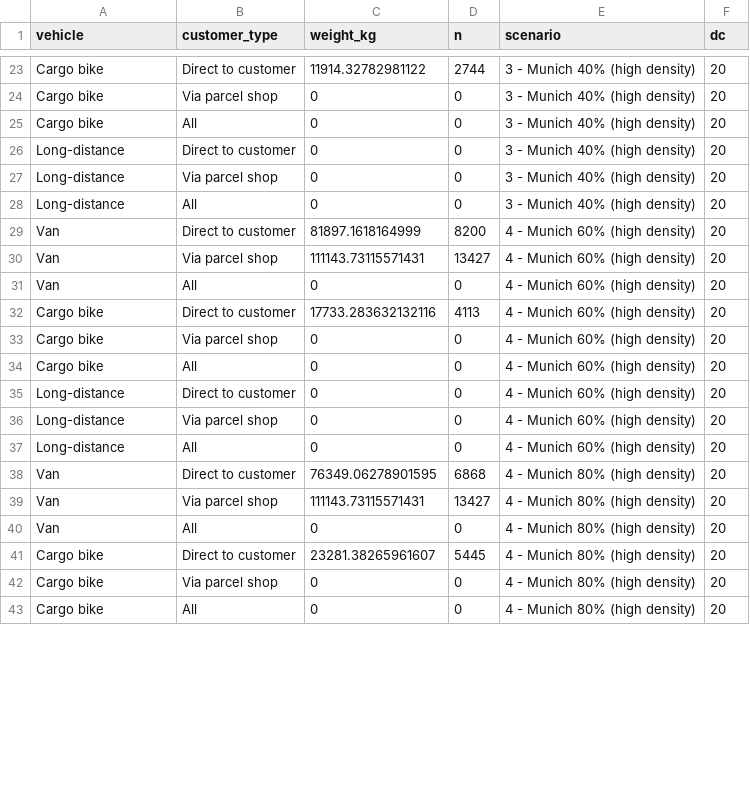
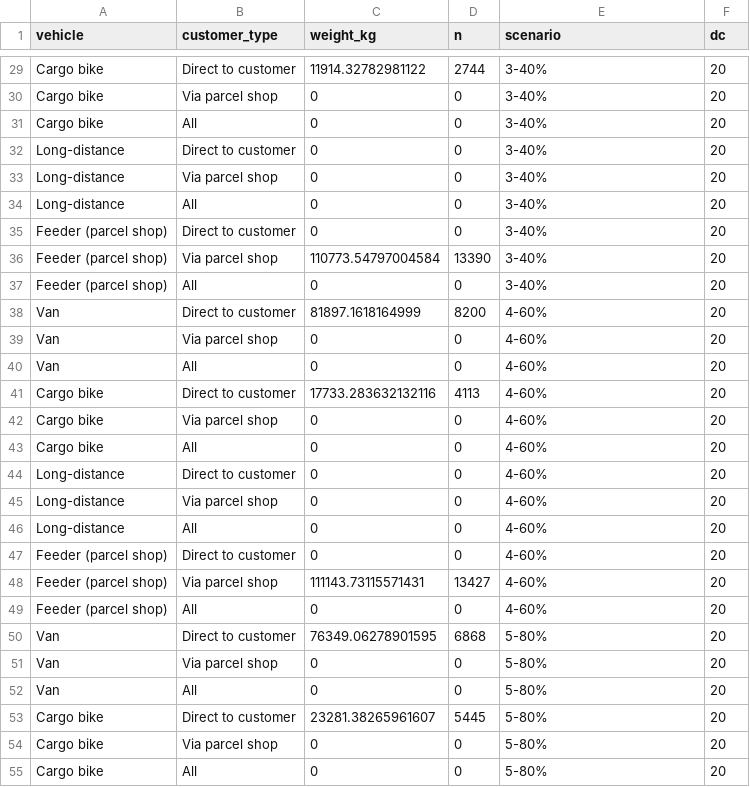
Before and after one commit to msmobility/radLastTools, a CSV file: foca_visualizer/model_data/weights_parcels.csv, drawn as a sheet; only a part is shown, gaps mark what is left out; addresses are those after the commit; the diff covers the shown part only; the diff names each change by its address in the sheet, - before the commit and + after, or states it on an @@ line.

```diff
--- a/foca_visualizer/model_data/weights_parcels.csv
+++ b/foca_visualizer/model_data/weights_parcels.csv
-E29:E34 (scenario): 3 - Munich 40% (high density)
+E29:E34 (scenario): 3-40%
+row 35: Feeder (parcel shop) | Direct to customer | 0 | 0 | 3-40% | 20
+row 36: Feeder (parcel shop) | Via parcel shop | 110773.54797004584 | 13390 | 3-40% | 20
+row 37: Feeder (parcel shop) | All | 0 | 0 | 3-40% | 20
-E38:E46 (scenario): 4 - Munich 60% (high density)
+E38:E46 (scenario): 4-60%
-C39 (weight_kg): 111143.73115571431
+C39 (weight_kg): 0
-D39 (n): 13427
+D39 (n): 0
+row 47: Feeder (parcel shop) | Direct to customer | 0 | 0 | 4-60% | 20
+row 48: Feeder (parcel shop) | Via parcel shop | 111143.73115571431 | 13427 | 4-60% | 20
+row 49: Feeder (parcel shop) | All | 0 | 0 | 4-60% | 20
-E50:E55 (scenario): 4 - Munich 80% (high density)
+E50:E55 (scenario): 5-80%
-C51 (weight_kg): 111143.73115571431
+C51 (weight_kg): 0
-D51 (n): 13427
+D51 (n): 0
```
Also changed, not shown: 12 added rows and 41 edited cells elsewhere in this file, foca_visualizer/model_data/vehicles.csv, 8 other files.
